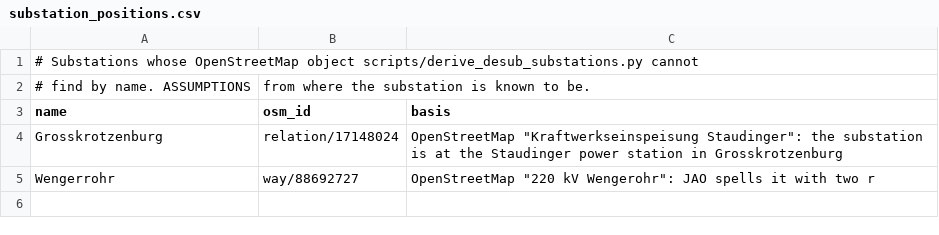
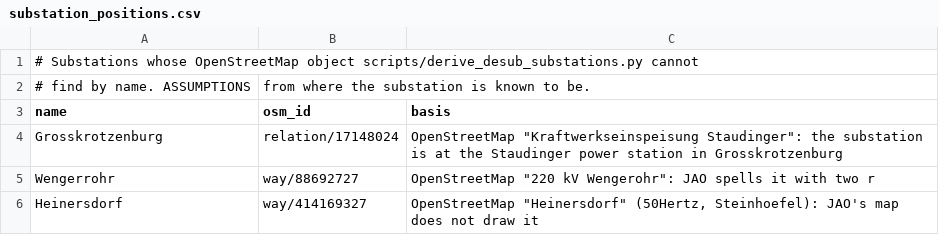
Before and after one commit to hwk44fwdm8-dev/gridfee-signal, a CSV file: data/networks/desub/substation_positions.csv, drawn as a sheet; the diff names each change by its address in the sheet, - before the commit and + after, or states it on an @@ line.

```diff
--- a/data/networks/desub/substation_positions.csv
+++ b/data/networks/desub/substation_positions.csv
+row 6: Heinersdorf | way/414169327 | OpenStreetMap "Heinersdorf" (50Hertz, Steinhoefel): JAO's map does not draw it
```
Also changed, not shown: data/networks/de38/jao_places.csv, data/networks/desub/branches.csv, 3 other files.
